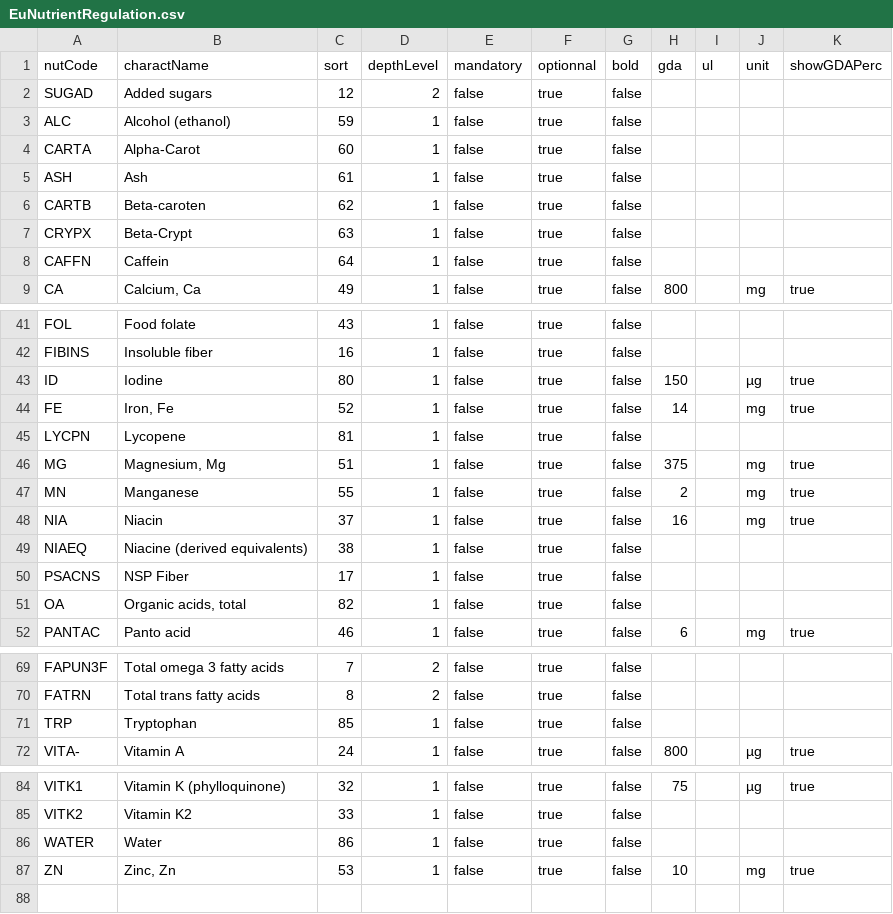
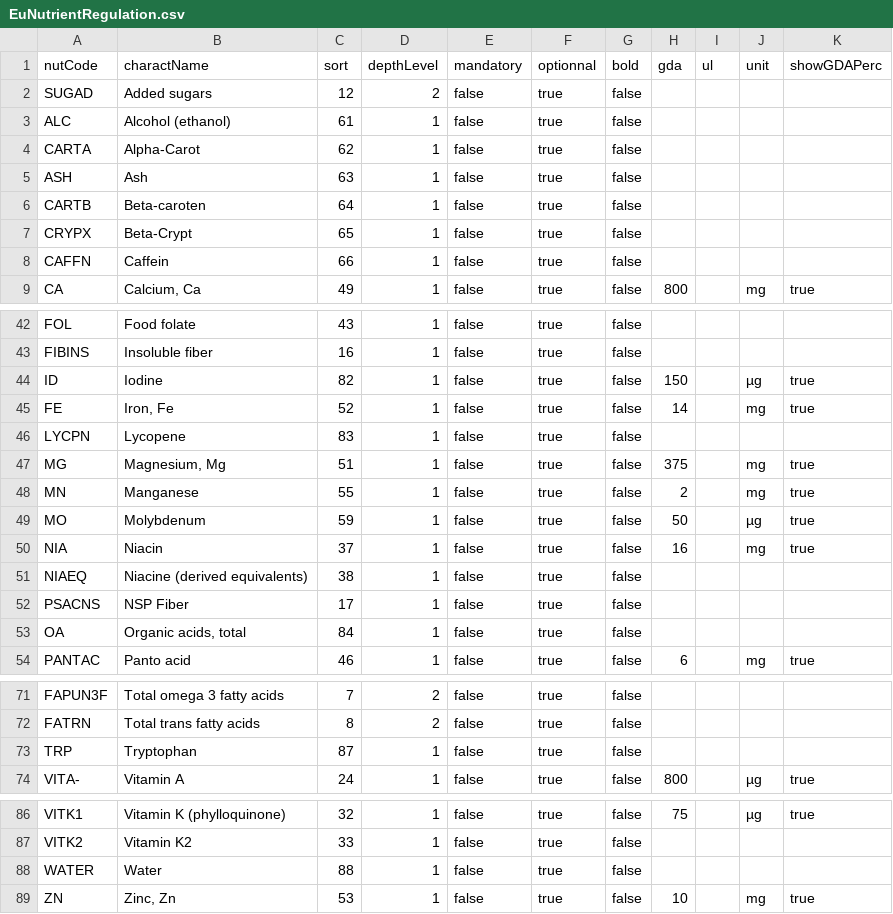
Before and after one commit to becpg/becpg-community, a CSV file: becpg-plm/becpg-plm-core/src/main/resources/beCPG/databases/nuts/EuNutrientRegulation.csv, drawn as a sheet; only a part is shown, gaps mark what is left out; the diff covers the shown part only.

Commit message:
Fix #36555 - [Feature] Declare fluoride and molybdenum in the European nutrient regulation, the last two minerals missing from annex XIII

```diff
--- a/becpg-plm/becpg-plm-core/src/main/resources/beCPG/databases/nuts/EuNutrientRegulation.csv
+++ b/becpg-plm/becpg-plm-core/src/main/resources/beCPG/databases/nuts/EuNutrientRegulation.csv
@@ -2,8 +2,8 @@ nutCode;charactName;sort;depthLevel;mandatory;optionnal;bold;gda;ul;unit;showGDA
 SUGAD;Added sugars;12;2;false;true;false;;;;
-ALC;Alcohol (ethanol);59;1;false;true;false;;;;
-CARTA;Alpha-Carot;60;1;false;true;false;;;;
-ASH;Ash;61;1;false;true;false;;;;
-CARTB;Beta-caroten;62;1;false;true;false;;;;
-CRYPX;Beta-Crypt;63;1;false;true;false;;;;
-CAFFN;Caffein;64;1;false;true;false;;;;
+ALC;Alcohol (ethanol);61;1;false;true;false;;;;
+CARTA;Alpha-Carot;62;1;false;true;false;;;;
+ASH;Ash;63;1;false;true;false;;;;
+CARTB;Beta-caroten;64;1;false;true;false;;;;
+CRYPX;Beta-Crypt;65;1;false;true;false;;;;
+CAFFN;Caffein;66;1;false;true;false;;;;
 CA;Calcium, Ca;49;1;false;true;false;800;;mg;true
@@ -42,7 +43,8 @@ FOL;Food folate;43;1;false;true;false;;;;
 FIBINS;Insoluble fiber;16;1;false;true;false;;;;
-ID;Iodine;80;1;false;true;false;150;;µg;true
+ID;Iodine;82;1;false;true;false;150;;µg;true
 FE;Iron, Fe;52;1;false;true;false;14;;mg;true
-LYCPN;Lycopene;81;1;false;true;false;;;;
+LYCPN;Lycopene;83;1;false;true;false;;;;
 MG;Magnesium, Mg;51;1;false;true;false;375;;mg;true
 MN;Manganese;55;1;false;true;false;2;;mg;true
+MO;Molybdenum;59;1;false;true;false;50;;µg;true
 NIA;Niacin;37;1;false;true;false;16;;mg;true
@@ -50,3 +52,3 @@ NIAEQ;Niacine (derived equivalents);38;1;false;true;false;;;;
 PSACNS;NSP Fiber;17;1;false;true;false;;;;
-OA;Organic acids, total;82;1;false;true;false;;;;
+OA;Organic acids, total;84;1;false;true;false;;;;
 PANTAC;Panto acid;46;1;false;true;false;6;;mg;true
@@ -70,3 +72,3 @@ FAPUN3F;Total omega 3 fatty acids;7;2;false;true;false;;;;
 FATRN;Total trans fatty acids;8;2;false;true;false;;;;
-TRP;Tryptophan;85;1;false;true;false;;;;
+TRP;Tryptophan;87;1;false;true;false;;;;
 VITA-;Vitamin A;24;1;false;true;false;800;;µg;true
@@ -85,3 +87,3 @@ VITK1;Vitamin K (phylloquinone);32;1;false;true;false;75;;µg;true
 VITK2;Vitamin K2;33;1;false;true;false;;;;
-WATER;Water;86;1;false;true;false;;;;
+WATER;Water;88;1;false;true;false;;;;
 ZN;Zinc, Zn;53;1;false;true;false;10;;mg;true
```
Also changed, not shown: 1 added row and 20 edited cells elsewhere in this file, 1 other file.
